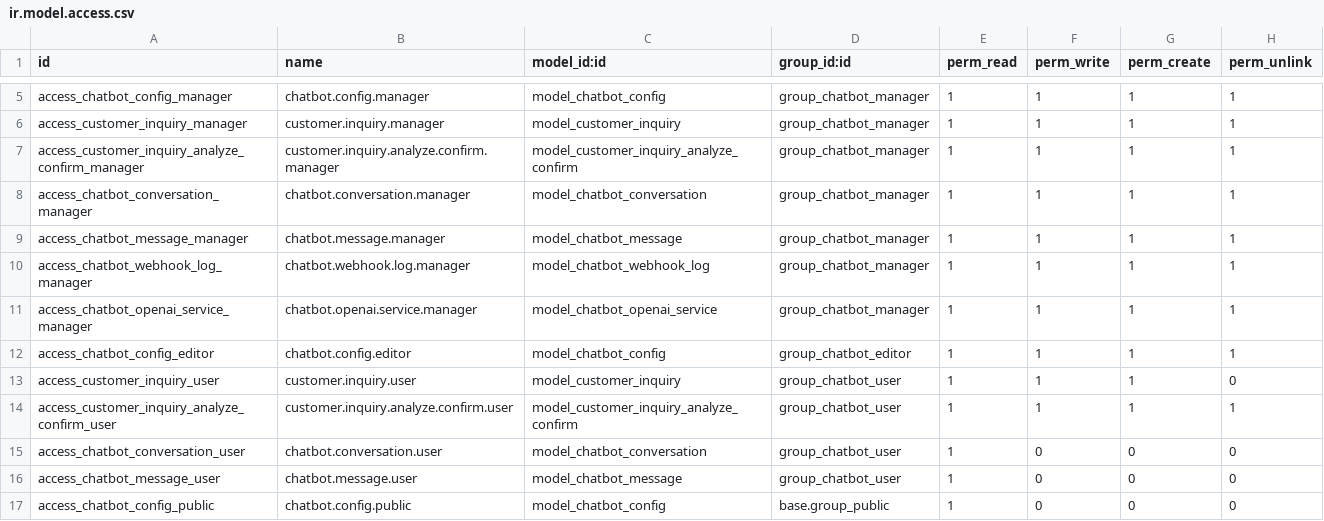
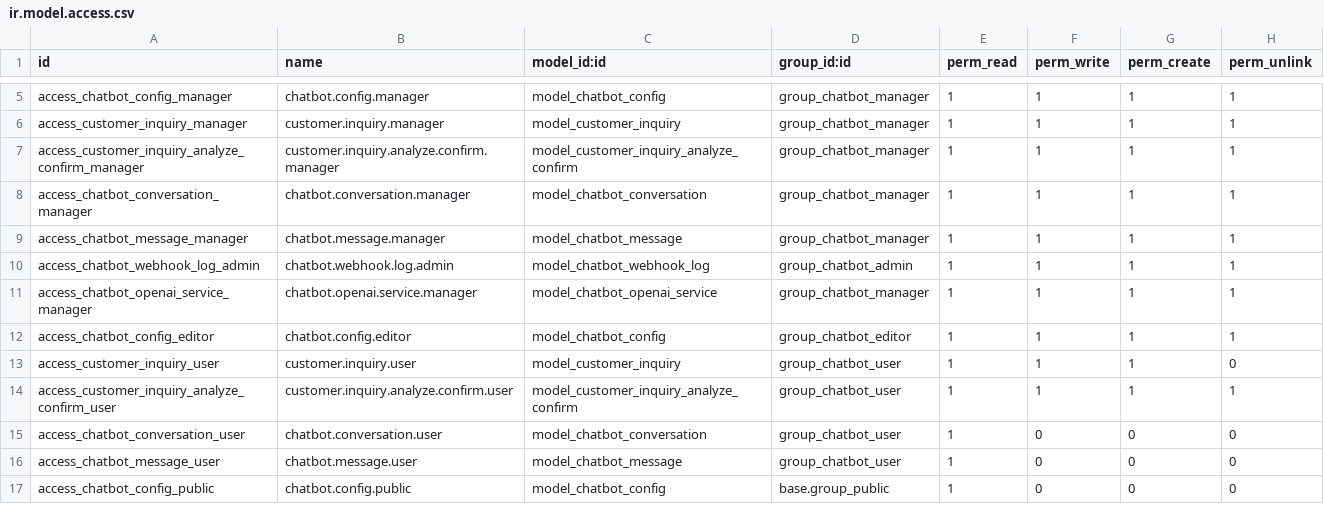
Before and after one commit to IntelliSync-data/isd_chatbot, a CSV file: security/ir.model.access.csv, drawn as a sheet; only a part is shown, gaps mark what is left out.

```diff
--- a/security/ir.model.access.csv
+++ b/security/ir.model.access.csv
@@ -9,3 +9,3 @@ access_chatbot_conversation_manager,chatbot.conversation.manager,model_chatbot_c
 access_chatbot_message_manager,chatbot.message.manager,model_chatbot_message,group_chatbot_manager,1,1,1,1
-access_chatbot_webhook_log_manager,chatbot.webhook.log.manager,model_chatbot_webhook_log,group_chatbot_manager,1,1,1,1
+access_chatbot_webhook_log_admin,chatbot.webhook.log.admin,model_chatbot_webhook_log,group_chatbot_admin,1,1,1,1
 access_chatbot_openai_service_manager,chatbot.openai.service.manager,model_chatbot_openai_service,group_chatbot_manager,1,1,1,1
```
